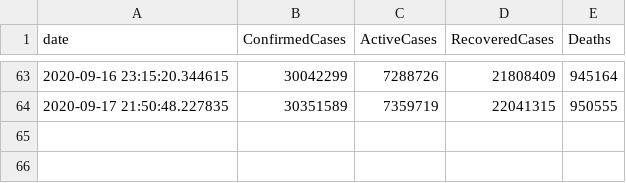
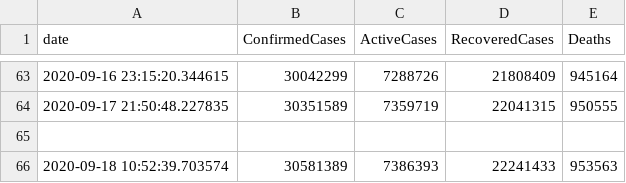
Before and after one commit to OanaTudu/Covid19, a CSV file: global_cases_all.csv, drawn as a sheet; only a part is shown, gaps mark what is left out.

```diff
--- a/global_cases_all.csv
+++ b/global_cases_all.csv
@@ -64 +64,3 @@ date, ConfirmedCases, ActiveCases, RecoveredCases, Deaths
 2020-09-17 21:50:48.227835,30351589,7359719,22041315,950555
+
+2020-09-18 10:52:39.703574,30581389,7386393,22241433,953563
```
Also changed, not shown: global_cases_ca.csv, global_cases_ms.csv, 4 other files.
